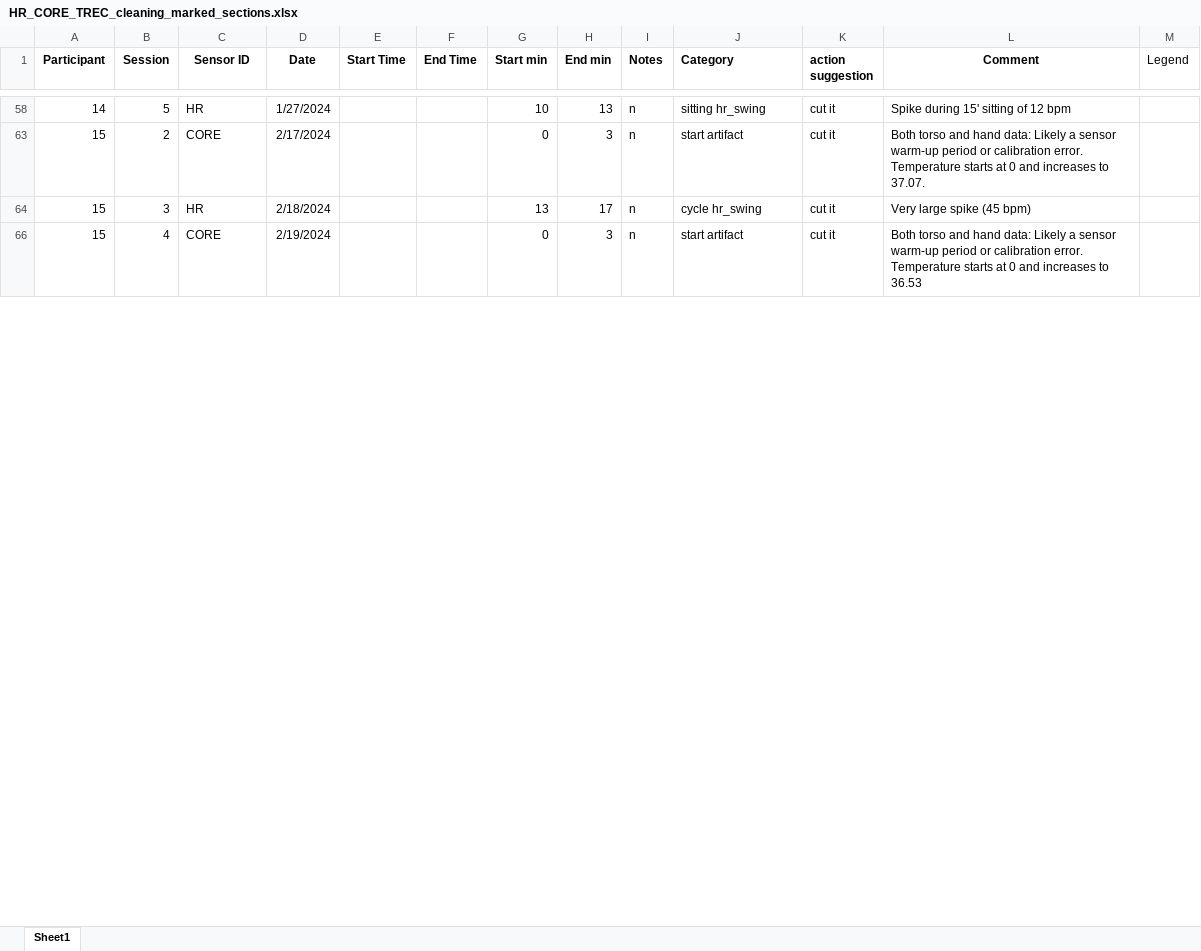
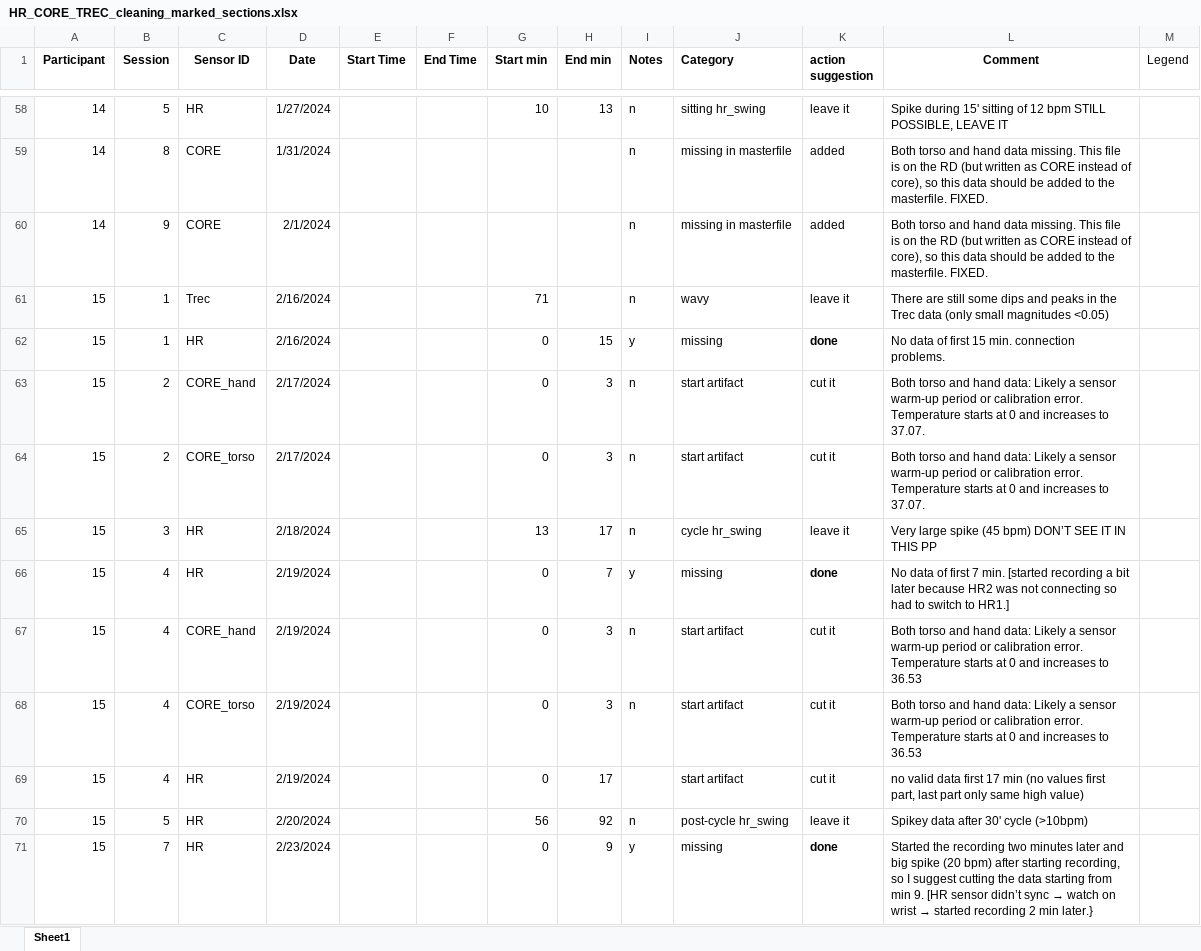
Before and after one commit to Timointheheat/scripts_togit, an Excel workbook: HR_CORE_TREC_cleaning_marked_sections.xlsx, sheet Sheet1, drawn as a sheet; only a part is shown, gaps mark what is left out; values as stored, in another font and other column widths than the file's, no borders; addresses are those after the commit; the diff covers the shown part only; the diff names each change by its address in the sheet, - before the commit and + after, or states it on an @@ line.

Commit message:
reassessed many "cut it"
changed many to leave it as not alway necessary to cut it

```diff
--- a/HR_CORE_TREC_cleaning_marked_sections.xlsx (sheet Sheet1)
+++ b/HR_CORE_TREC_cleaning_marked_sections.xlsx (sheet Sheet1)
-K58 (action suggestion): cut it
+K58 (action suggestion): leave it
-L58 (Comment): …12 bpm
+L58 (Comment): …12 bpm STILL POSSIBLE, LEAVE IT
@@ row 59 unhidden: 14 | 8 | CORE | 1/31/2024 |  |  |  |  | n | missing in masterfile | added | Both torso and hand data missing. This file is on the RD (but written as CORE instead of core), so this data should be added to the masterfile. FIXED. @@
@@ row 60 unhidden: 14 | 9 | CORE | 2/1/2024 |  |  |  |  | n | missing in masterfile | added | Both torso and hand data missing. This file is on the RD (but written as CORE instead of core), so this data should be added to the masterfile. FIXED. @@
@@ row 61 unhidden: 15 | 1 | Trec | 2/16/2024 |  |  | 71 |  | n | wavy | leave it | There are still some dips and peaks in the Trec data (only small magnitudes <0.05) @@
@@ row 62 unhidden: 15 | 1 | HR | 2/16/2024 |  |  | 0 | 15 | y | missing | done | No data of first 15 min. connection problems. @@
-C63 (Sensor ID): CORE
+C63 (Sensor ID): CORE_hand
+row 64: 15 | 2 | CORE_torso | 2/17/2024 |  |  | 0 | 3 | n | start artifact | cut it | Both torso and hand data: Likely a sensor warm-up period or calibration error. Temperature starts at 0 and increases to 37.07.
-K65 (action suggestion): cut it
+K65 (action suggestion): leave it
-L65 (Comment): Very large spike (45 bpm)
+L65 (Comment): Very large spike (45 bpm) DON’T SEE IT IN THIS PP
@@ row 66 unhidden: 15 | 4 | HR | 2/19/2024 |  |  | 0 | 7 | y | missing | done | No data of first 7 min. [started recording a bit later because HR2 was not connecting so had to switch to HR1.] @@
-C67 (Sensor ID): CORE
+C67 (Sensor ID): CORE_hand
+row 68: 15 | 4 | CORE_torso | 2/19/2024 |  |  | 0 | 3 | n | start artifact | cut it | Both torso and hand data: Likely a sensor warm-up period or calibration error. Temperature starts at 0 and increases to 36.53
+row 69: 15 | 4 | HR | 2/19/2024 |  |  | 0 | 17 |  | start artifact | cut it | no valid data first 17 min (no values first part, last part only same high value)
@@ row 70 unhidden: 15 | 5 | HR | 2/20/2024 |  |  | 56 | 92 | n | post-cycle hr_swing | leave it | Spikey data after 30' cycle (>10bpm) @@
@@ row 71 unhidden: 15 | 7 | HR | 2/23/2024 |  |  | 0 | 9 | y | missing | done | Started the recording two minutes later and big spike (20 bpm) after starting recording, so I suggest cutting the data starting from min 9. [HR sensor didn’t sync → watch on wrist → started recording 2 min later.} @@
```
Also changed, not shown: 7 added rows, 65 hidden or unhidden rows and 77 edited cells elsewhere in this sheet, hidden cells.
